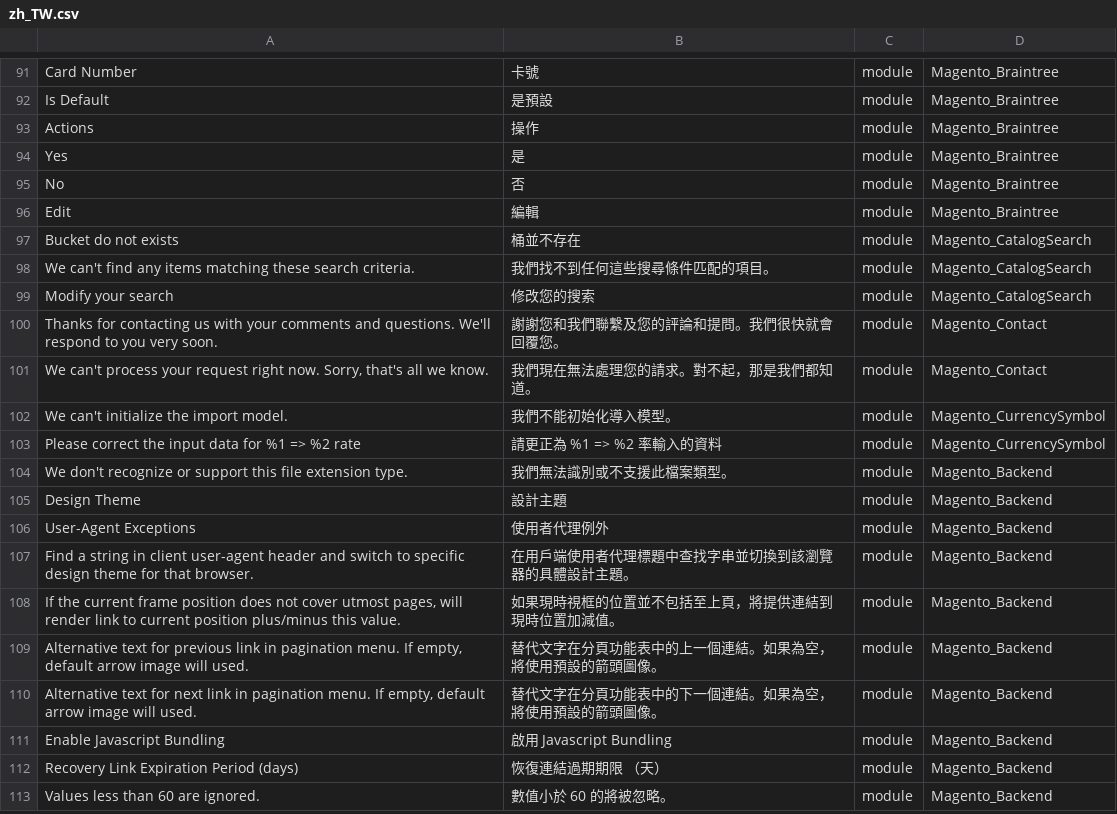
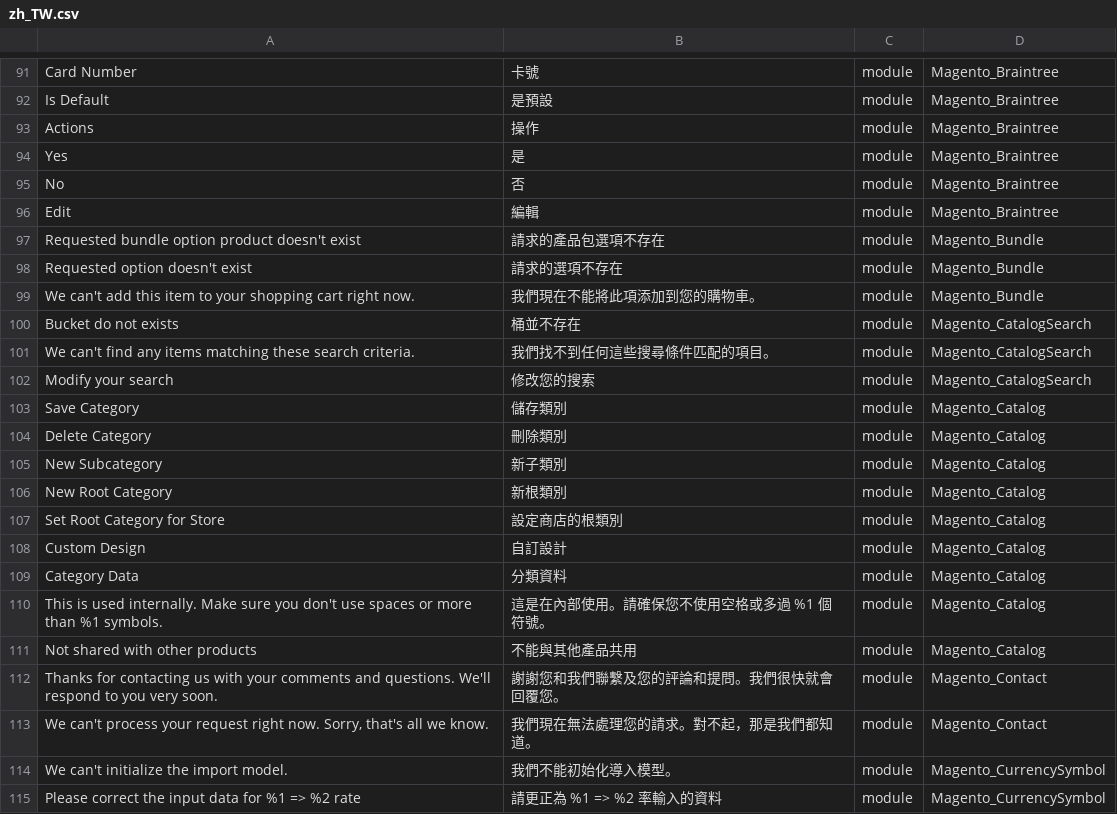
Before and after one commit to dotgotw/language_zh_tw, a CSV file: zh_TW.csv, drawn as a sheet; only a part is shown, gaps mark what is left out; the shorter side is filled out with more unchanged rows; the diff names each change by its address in the sheet, - before the commit and + after, or states it on an @@ line.

```diff
--- a/zh_TW.csv
+++ b/zh_TW.csv
+row 97: Requested bundle option product doesn't exist | 請求的產品包選項不存在 | module | Magento_Bundle
+row 98: Requested option doesn't exist | 請求的選項不存在 | module | Magento_Bundle
+row 99: We can't add this item to your shopping cart right now. | 我們現在不能將此項添加到您的購物車。 | module | Magento_Bundle
+row 103: Save Category | 儲存類別 | module | Magento_Catalog
+row 104: Delete Category | 刪除類別 | module | Magento_Catalog
+row 105: New Subcategory | 新子類別 | module | Magento_Catalog
+row 106: New Root Category | 新根類別 | module | Magento_Catalog
+row 107: Set Root Category for Store | 設定商店的根類別 | module | Magento_Catalog
+row 108: Custom Design | 自訂設計 | module | Magento_Catalog
+row 109: Category Data | 分類資料 | module | Magento_Catalog
+row 110: This is used internally. Make sure you don't use spaces or more than %1 symbols. | 這是在內部使用。請確保您不使用空格或多過 %1 個符號。 | module | Magento_Catalog
+row 111: Not shared with other products | 不能與其他產品共用 | module | Magento_Catalog
```
Also changed, not shown: 1 other file.
